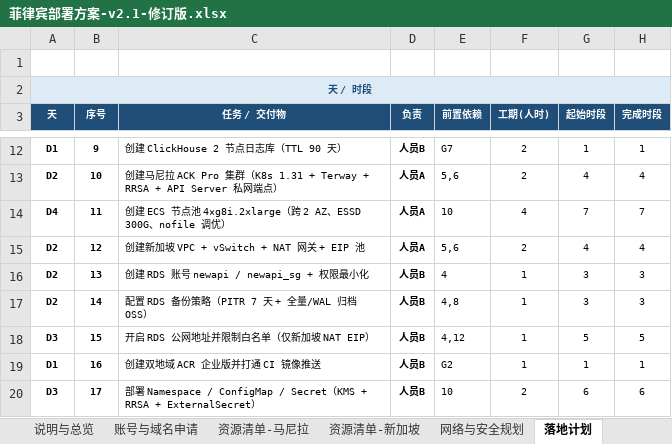
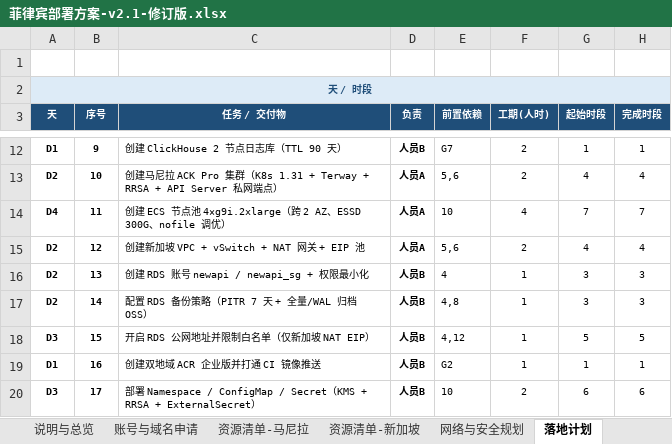
Before and after one commit to yanxuewei/new-api-yxw, an Excel workbook: .deploy/菲律宾部署方案-v2.1-修订版.xlsx, sheet 落地计划, drawn as a sheet; only a part is shown, gaps mark what is left out; values as stored, in another font and other column widths than the file's, no borders; conditional formats not drawn; the diff names each change by its address in the sheet, - before the commit and + after, or states it on an @@ line.

```diff
--- a/.deploy/菲律宾部署方案-v2.1-修订版.xlsx (sheet 落地计划)
+++ b/.deploy/菲律宾部署方案-v2.1-修订版.xlsx (sheet 落地计划)
-C14 (任务 / 交付物): …节点池 4×g8i.2xlarge（跨 2…
+C14 (任务 / 交付物): …节点池 4×g9i.2xlarge（跨 2…
```
Also changed, not shown: sheet 资源清单-马尼拉, sheet 说明与总览, sheet 资源清单-新加坡, 50 other files.
